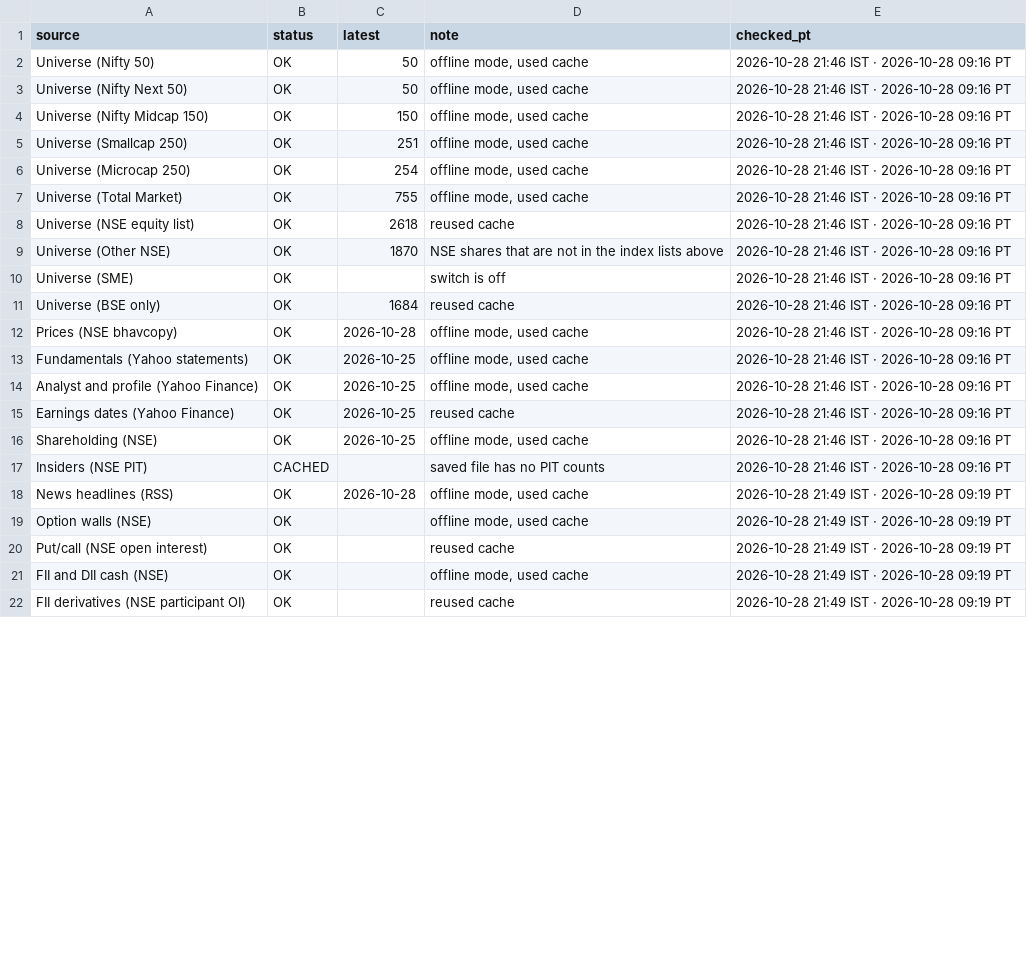
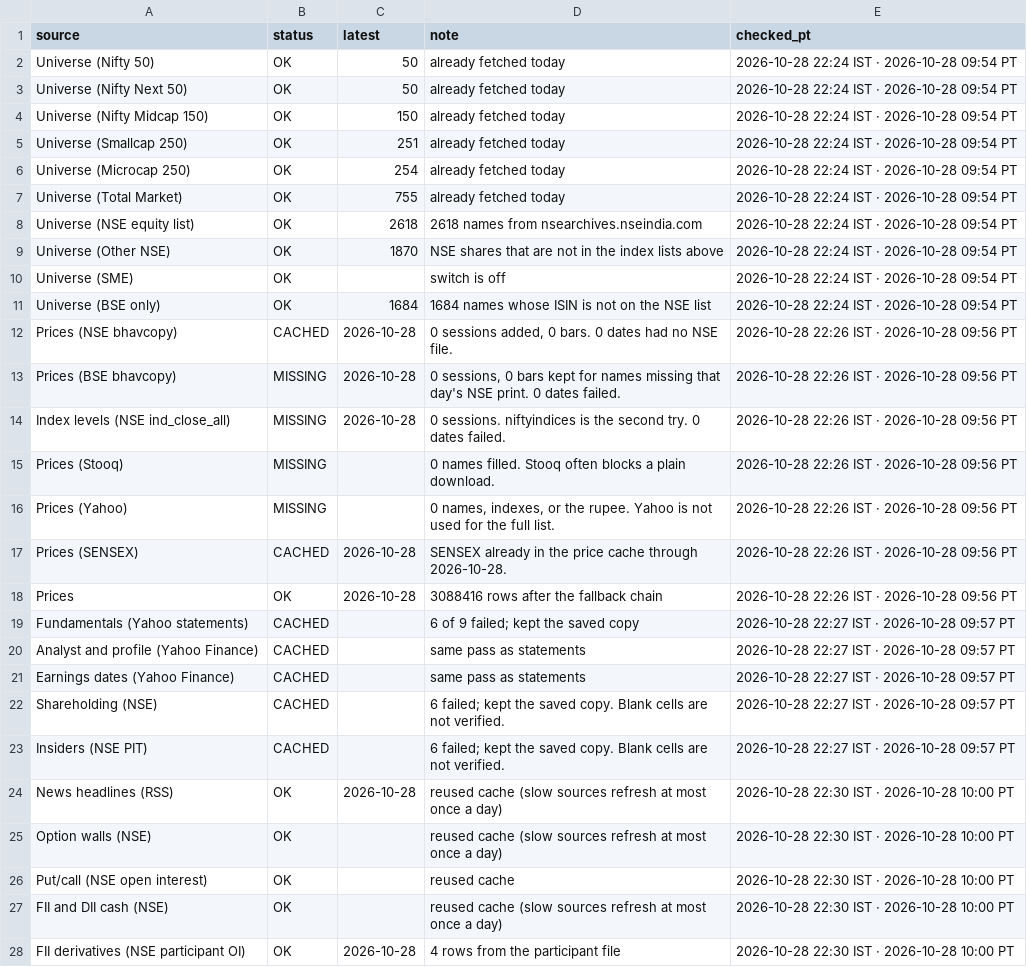
Before and after one commit to PatelNicknp/nicks-india-stock-desk, a CSV file: data/updates_log.csv, drawn as a sheet; only a part is shown; the diff covers the shown part only.

Commit message:
Update desk data 2026-10-28T17:11Z

```diff
--- a/data/updates_log.csv
+++ b/data/updates_log.csv
@@ -1,22 +1,28 @@
 source,status,latest,note,checked_pt
-Universe (Nifty 50),OK,50,"offline mode, used cache",2026-10-28 21:46 IST · 2026-10-28 09:16 PT
-Universe (Nifty Next 50),OK,50,"offline mode, used cache",2026-10-28 21:46 IST · 2026-10-28 09:16 PT
-Universe (Nifty Midcap 150),OK,150,"offline mode, used cache",2026-10-28 21:46 IST · 2026-10-28 09:16 PT
-Universe (Smallcap 250),OK,251,"offline mode, used cache",2026-10-28 21:46 IST · 2026-10-28 09:16 PT
-Universe (Microcap 250),OK,254,"offline mode, used cache",2026-10-28 21:46 IST · 2026-10-28 09:16 PT
-Universe (Total Market),OK,755,"offline mode, used cache",2026-10-28 21:46 IST · 2026-10-28 09:16 PT
-Universe (NSE equity list),OK,2618,reused cache,2026-10-28 21:46 IST · 2026-10-28 09:16 PT
-Universe (Other NSE),OK,1870,NSE shares that are not in the index lists above,2026-10-28 21:46 IST · 2026-10-28 09:16 PT
-Universe (SME),OK,,switch is off,2026-10-28 21:46 IST · 2026-10-28 09:16 PT
-Universe (BSE only),OK,1684,reused cache,2026-10-28 21:46 IST · 2026-10-28 09:16 PT
-Prices (NSE bhavcopy),OK,2026-10-28,"offline mode, used cache",2026-10-28 21:46 IST · 2026-10-28 09:16 PT
-Fundamentals (Yahoo statements),OK,2026-10-25,"offline mode, used cache",2026-10-28 21:46 IST · 2026-10-28 09:16 PT
-Analyst and profile (Yahoo Finance),OK,2026-10-25,"offline mode, used cache",2026-10-28 21:46 IST · 2026-10-28 09:16 PT
-Earnings dates (Yahoo Finance),OK,2026-10-25,reused cache,2026-10-28 21:46 IST · 2026-10-28 09:16 PT
-Shareholding (NSE),OK,2026-10-25,"offline mode, used cache",2026-10-28 21:46 IST · 2026-10-28 09:16 PT
-Insiders (NSE PIT),CACHED,,saved file has no PIT counts,2026-10-28 21:46 IST · 2026-10-28 09:16 PT
-News headlines (RSS),OK,2026-10-28,"offline mode, used cache",2026-10-28 21:49 IST · 2026-10-28 09:19 PT
-Option walls (NSE),OK,,"offline mode, used cache",2026-10-28 21:49 IST · 2026-10-28 09:19 PT
-Put/call (NSE open interest),OK,,reused cache,2026-10-28 21:49 IST · 2026-10-28 09:19 PT
-FII and DII cash (NSE),OK,,"offline mode, used cache",2026-10-28 21:49 IST · 2026-10-28 09:19 PT
-FII derivatives (NSE participant OI),OK,,reused cache,2026-10-28 21:49 IST · 2026-10-28 09:19 PT
+Universe (Nifty 50),OK,50,already fetched today,2026-10-28 22:24 IST · 2026-10-28 09:54 PT
+Universe (Nifty Next 50),OK,50,already fetched today,2026-10-28 22:24 IST · 2026-10-28 09:54 PT
+Universe (Nifty Midcap 150),OK,150,already fetched today,2026-10-28 22:24 IST · 2026-10-28 09:54 PT
+Universe (Smallcap 250),OK,251,already fetched today,2026-10-28 22:24 IST · 2026-10-28 09:54 PT
+Universe (Microcap 250),OK,254,already fetched today,2026-10-28 22:24 IST · 2026-10-28 09:54 PT
+Universe (Total Market),OK,755,already fetched today,2026-10-28 22:24 IST · 2026-10-28 09:54 PT
+Universe (NSE equity list),OK,2618,2618 names from nsearchives.nseindia.com,2026-10-28 22:24 IST · 2026-10-28 09:54 PT
+Universe (Other NSE),OK,1870,NSE shares that are not in the index lists above,2026-10-28 22:24 IST · 2026-10-28 09:54 PT
+Universe (SME),OK,,switch is off,2026-10-28 22:24 IST · 2026-10-28 09:54 PT
+Universe (BSE only),OK,1684,1684 names whose ISIN is not on the NSE list,2026-10-28 22:24 IST · 2026-10-28 09:54 PT
+Prices (NSE bhavcopy),CACHED,2026-10-28,"0 sessions added, 0 bars. 0 dates had no NSE file.",2026-10-28 22:26 IST · 2026-10-28 09:56 PT
+Prices (BSE bhavcopy),MISSING,2026-10-28,"0 sessions, 0 bars kept for names missing that day's NSE print. 0 dates failed.",2026-10-28 22:26 IST · 2026-10-28 09:56 PT
+Index levels (NSE ind_close_all),MISSING,2026-10-28,0 sessions. niftyindices is the second try. 0 dates failed.,2026-10-28 22:26 IST · 2026-10-28 09:56 PT
+Prices (Stooq),MISSING,,0 names filled. Stooq often blocks a plain download.,2026-10-28 22:26 IST · 2026-10-28 09:56 PT
+Prices (Yahoo),MISSING,,"0 names, indexes, or the rupee. Yahoo is not used for the full list.",2026-10-28 22:26 IST · 2026-10-28 09:56 PT
+Prices (SENSEX),CACHED,2026-10-28,SENSEX already in the price cache through 2026-10-28.,2026-10-28 22:26 IST · 2026-10-28 09:56 PT
+Prices,OK,2026-10-28,3088416 rows after the fallback chain,2026-10-28 22:26 IST · 2026-10-28 09:56 PT
+Fundamentals (Yahoo statements),CACHED,,6 of 9 failed; kept the saved copy,2026-10-28 22:27 IST · 2026-10-28 09:57 PT
+Analyst and profile (Yahoo Finance),CACHED,,same pass as statements,2026-10-28 22:27 IST · 2026-10-28 09:57 PT
+Earnings dates (Yahoo Finance),CACHED,,same pass as statements,2026-10-28 22:27 IST · 2026-10-28 09:57 PT
+Shareholding (NSE),CACHED,,6 failed; kept the saved copy. Blank cells are not verified.,2026-10-28 22:27 IST · 2026-10-28 09:57 PT
+Insiders (NSE PIT),CACHED,,6 failed; kept the saved copy. Blank cells are not verified.,2026-10-28 22:27 IST · 2026-10-28 09:57 PT
+News headlines (RSS),OK,2026-10-28,reused cache (slow sources refresh at most once a day),2026-10-28 22:30 IST · 2026-10-28 10:00 PT
+Option walls (NSE),OK,,reused cache (slow sources refresh at most once a day),2026-10-28 22:30 IST · 2026-10-28 10:00 PT
+Put/call (NSE open interest),OK,,reused cache,2026-10-28 22:30 IST · 2026-10-28 10:00 PT
+FII and DII cash (NSE),OK,,reused cache (slow sources refresh at most once a day),2026-10-28 22:30 IST · 2026-10-28 10:00 PT
+FII derivatives (NSE participant OI),OK,2026-10-28,4 rows from the participant file,2026-10-28 22:30 IST · 2026-10-28 10:00 PT
```
Also changed, not shown: 1 removed row and 13 edited cells elsewhere in this file, cache/prev_scores.csv, data/backtest_buckets.csv, 8 other files.
